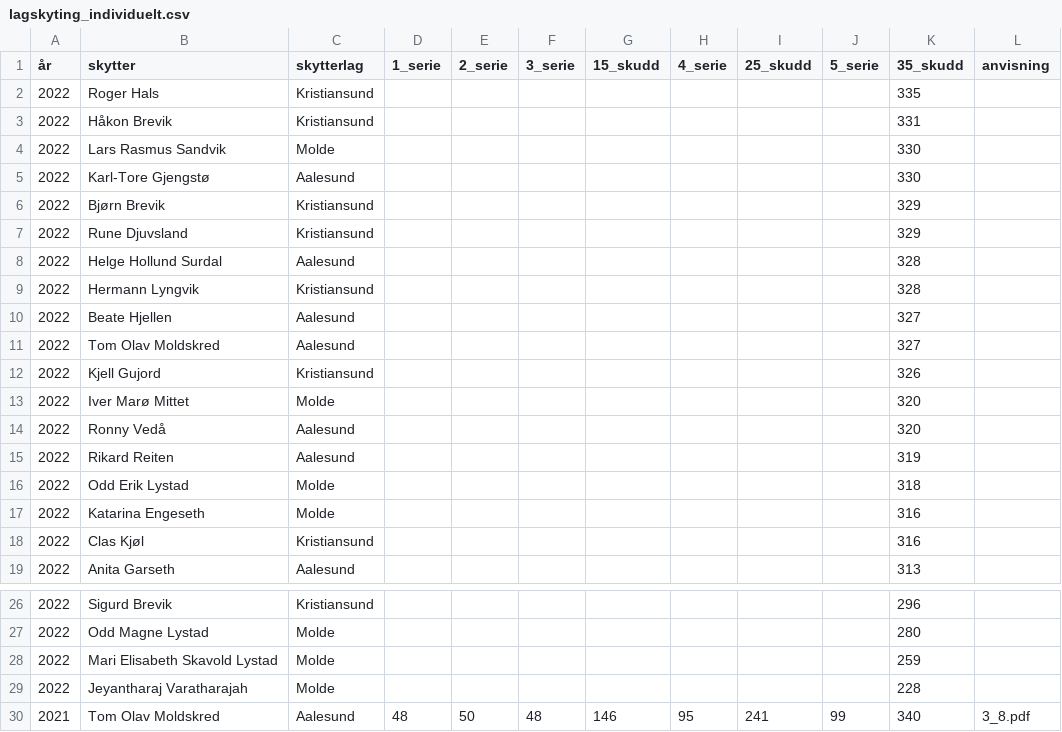
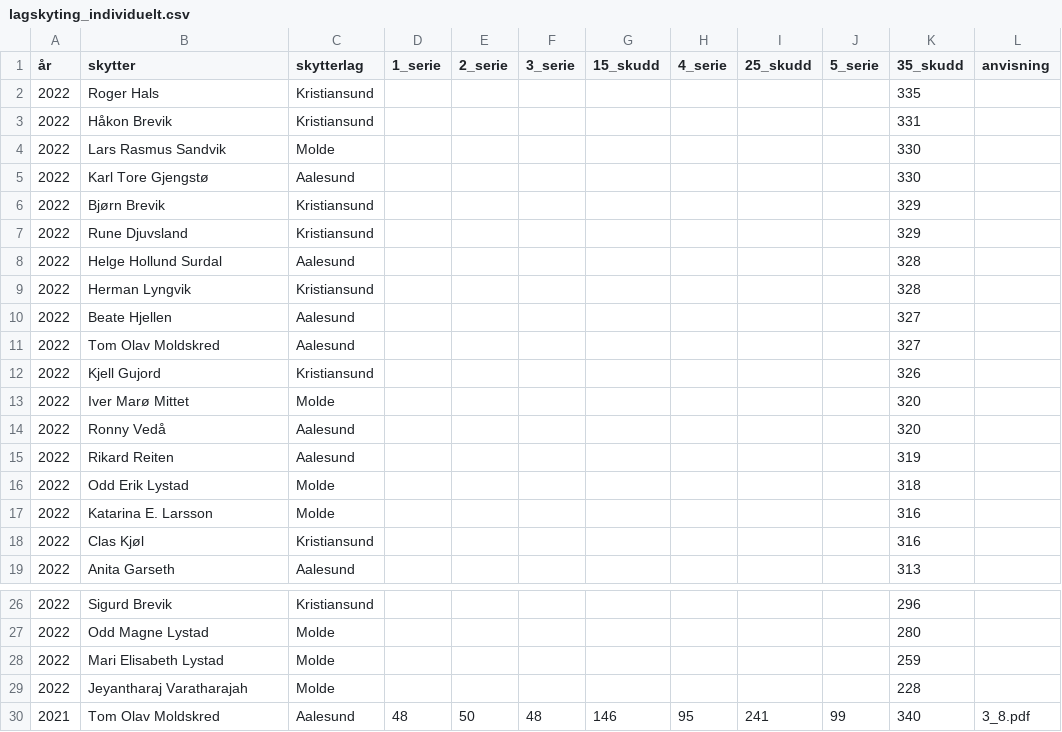
Before and after one commit to byskyting/byskyting.github.io, a CSV file: _data/lagskyting_individuelt.csv, drawn as a sheet; only a part is shown, gaps mark what is left out.

Commit message:
Update lagskyting_individuelt.csv

```diff
--- a/_data/lagskyting_individuelt.csv
+++ b/_data/lagskyting_individuelt.csv
@@ -4,3 +4,3 @@
 2022,Lars Rasmus Sandvik,Molde,,,,,,,,330,
-2022,Karl-Tore Gjengstø,Aalesund,,,,,,,,330,
+2022,Karl Tore Gjengstø,Aalesund,,,,,,,,330,
 2022,Bjørn Brevik,Kristiansund,,,,,,,,329,
@@ -8,3 +8,3 @@
 2022,Helge Hollund Surdal,Aalesund,,,,,,,,328,
-2022,Hermann Lyngvik,Kristiansund,,,,,,,,328,
+2022,Herman Lyngvik,Kristiansund,,,,,,,,328,
 2022,Beate Hjellen,Aalesund,,,,,,,,327,
@@ -16,3 +16,3 @@
 2022,Odd Erik Lystad,Molde,,,,,,,,318,
-2022,Katarina Engeseth,Molde,,,,,,,,316,
+2022,Katarina E. Larsson,Molde,,,,,,,,316,
 2022,Clas Kjøl,Kristiansund,,,,,,,,316,
@@ -27,3 +27,3 @@
 2022,Odd Magne Lystad,Molde,,,,,,,,280,
-2022,Mari Elisabeth Skavold Lystad,Molde,,,,,,,,259,
+2022,Mari Elisabeth Lystad,Molde,,,,,,,,259,
 2022,Jeyantharaj Varatharajah,Molde,,,,,,,,228,
```
